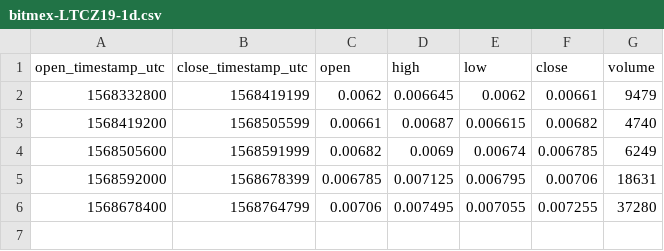
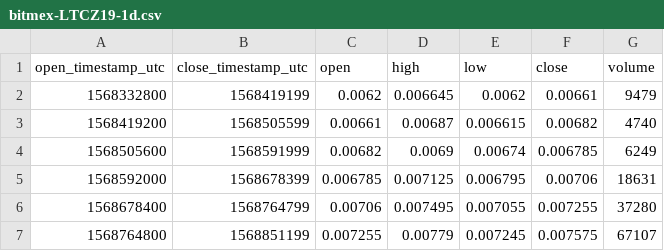
Before and after one commit to cryptobigbro/bitmex-LTCZ19, a CSV file: bitmex-LTCZ19-1d.csv, drawn as a sheet; the diff names each change by its address in the sheet, - before the commit and + after, or states it on an @@ line.

```diff
--- a/bitmex-LTCZ19-1d.csv
+++ b/bitmex-LTCZ19-1d.csv
+row 7: 1568764800 | 1568851199 | 0.007255 | 0.00779 | 0.007245 | 0.007575 | 67107
```
Also changed, not shown: bitmex-LTCZ19-1h.csv, 1 other file.
